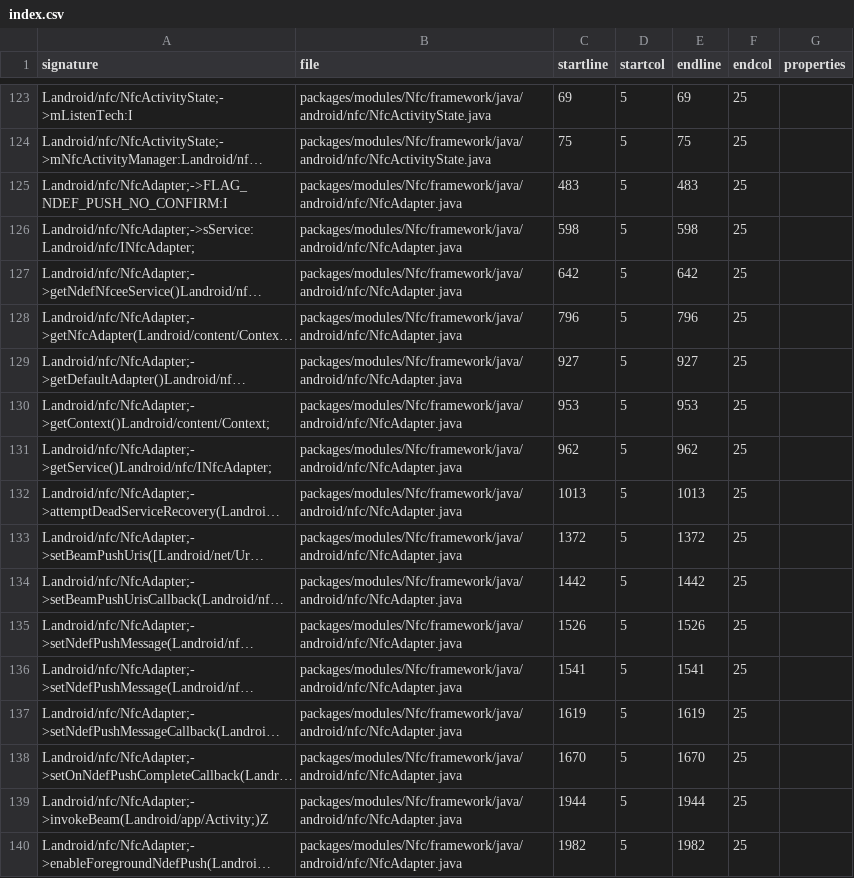
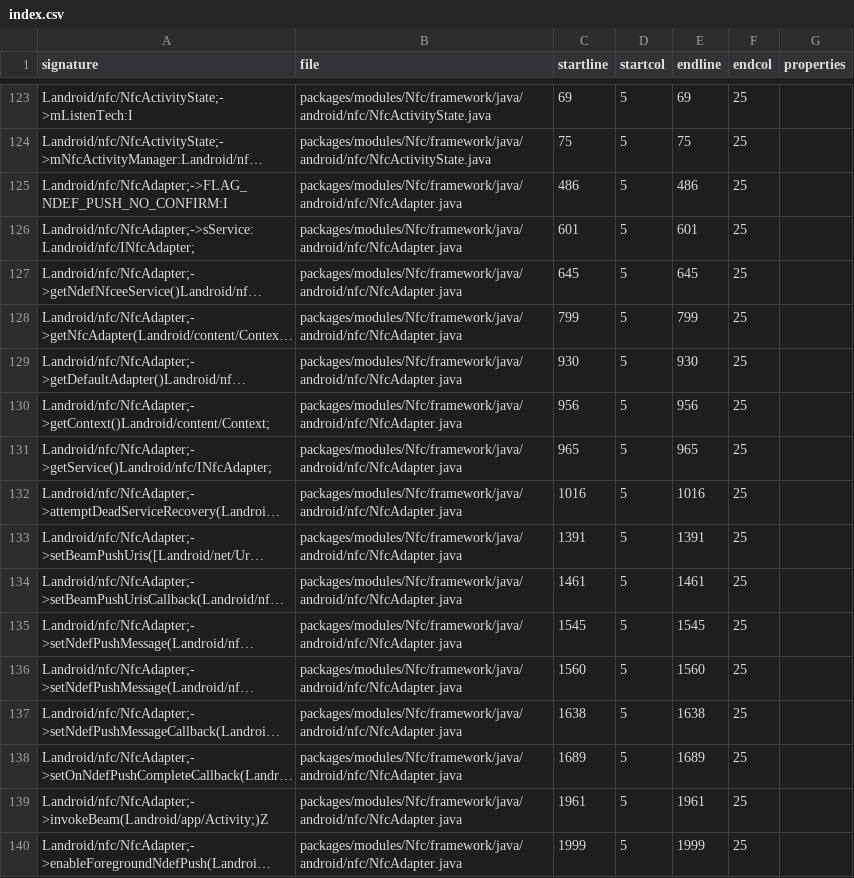
Before and after one commit to CodeLinaro-mirror/la_platform_prebuilts_module_sdk_Nfc, a CSV file: current/hiddenapi/index.csv, drawn as a sheet; only a part is shown, gaps mark what is left out; long unchanged cells end in …; the diff covers the shown part only; the diff names each change by its address in the sheet, - before the commit and + after, or states it on an @@ line.

```diff
--- a/current/hiddenapi/index.csv
+++ b/current/hiddenapi/index.csv
-C125 (startline): 483
+C125 (startline): 486
-E125 (endline): 483
+E125 (endline): 486
-C126 (startline): 598
+C126 (startline): 601
-E126 (endline): 598
+E126 (endline): 601
-C127 (startline): 642
+C127 (startline): 645
-E127 (endline): 642
+E127 (endline): 645
-C128 (startline): 796
+C128 (startline): 799
-E128 (endline): 796
+E128 (endline): 799
-C129 (startline): 927
+C129 (startline): 930
-E129 (endline): 927
+E129 (endline): 930
-C130 (startline): 953
+C130 (startline): 956
-E130 (endline): 953
+E130 (endline): 956
-C131 (startline): 962
+C131 (startline): 965
-E131 (endline): 962
+E131 (endline): 965
-C132 (startline): 1013
+C132 (startline): 1016
-E132 (endline): 1013
+E132 (endline): 1016
-C133 (startline): 1372
+C133 (startline): 1391
-E133 (endline): 1372
+E133 (endline): 1391
-C134 (startline): 1442
+C134 (startline): 1461
-E134 (endline): 1442
+E134 (endline): 1461
-C135 (startline): 1526
+C135 (startline): 1545
-E135 (endline): 1526
+E135 (endline): 1545
-C136 (startline): 1541
+C136 (startline): 1560
-E136 (endline): 1541
+E136 (endline): 1560
-C137 (startline): 1619
+C137 (startline): 1638
-E137 (endline): 1619
+E137 (endline): 1638
-C138 (startline): 1670
+C138 (startline): 1689
-E138 (endline): 1670
+E138 (endline): 1689
-C139 (startline): 1944
+C139 (startline): 1961
-E139 (endline): 1944
+E139 (endline): 1961
-C140 (startline): 1982
+C140 (startline): 1999
-E140 (endline): 1982
+E140 (endline): 1999
```
Also changed, not shown: 10 edited cells elsewhere in this file, 4 other files.
